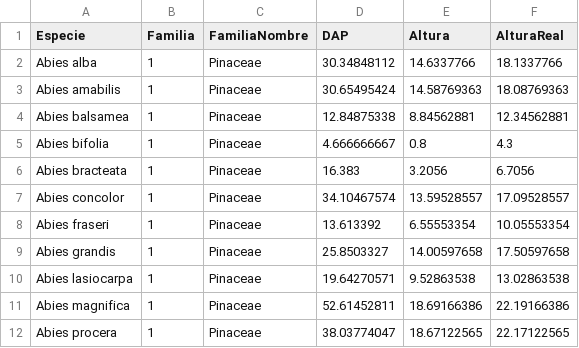
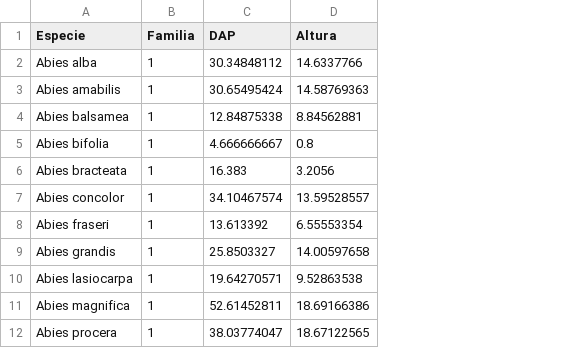
Before and after one commit to Alejandro-FB/Curso-Ciencia-Datos, a CSV file: Datos/Practicas/RegresionLineal_ArbolesOriginal.csv, drawn as a sheet; only a part is shown; the diff names each change by its address in the sheet, - before the commit and + after, or states it on an @@ line.

Commit message:
Actualizacion

```diff
--- a/Datos/Practicas/RegresionLineal_ArbolesOriginal.csv
+++ b/Datos/Practicas/RegresionLineal_ArbolesOriginal.csv
-column C (FamiliaNombre), rows 2-12: all Pinaceae
-column F (AlturaReal), rows 2-12: 18.1337766 | 18.08769363 | 12.34562881 | 4.3 | 6.7056 | 17.09528557 | 10.05553354 | 17.50597658 | 13.02863538 | 22.19166386 | 22.17122565
```
